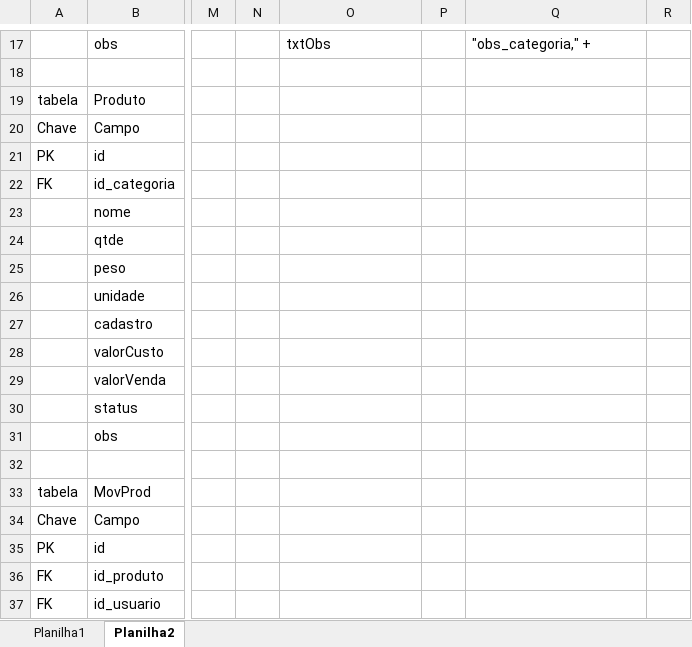
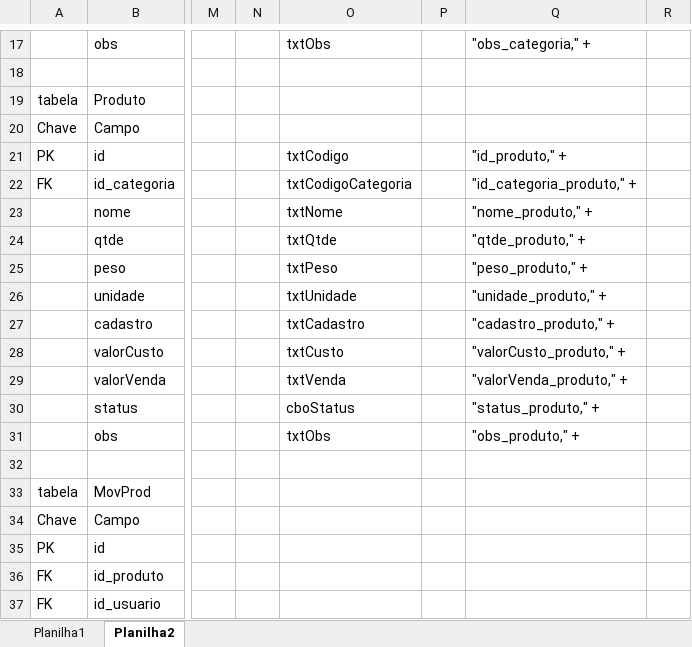
Before and after one commit to JohannBenjamin/MiniProjeto, an Excel workbook: Auxiliar/Dicionario MiniProjeto.xlsx, sheet Planilha2, drawn as a sheet; only a part is shown, gaps mark what is left out; values as stored, in another font and other column widths than the file's, no borders; the diff names each change by its address in the sheet, - before the commit and + after, or states it on an @@ line.

Commit message:
Criação da tela de Produto

```diff
--- a/Auxiliar/Dicionario MiniProjeto.xlsx (sheet Planilha2)
+++ b/Auxiliar/Dicionario MiniProjeto.xlsx (sheet Planilha2)
-O21: (empty)
+O21: txtCodigo
-Q21: (empty)
+Q21: "id_produto," +
-O22: (empty)
+O22: txtCodigoCategoria
-Q22: (empty)
+Q22: "id_categoria_produto," +
-O23: (empty)
+O23: txtNome
-Q23: (empty)
+Q23: "nome_produto," +
-O24: (empty)
+O24: txtQtde
-Q24: (empty)
+Q24: "qtde_produto," +
-O25: (empty)
+O25: txtPeso
-Q25: (empty)
+Q25: "peso_produto," +
-O26: (empty)
+O26: txtUnidade
-Q26: (empty)
+Q26: "unidade_produto," +
-O27: (empty)
+O27: txtCadastro
-Q27: (empty)
+Q27: "cadastro_produto," +
-O28: (empty)
+O28: txtCusto
-Q28: (empty)
+Q28: "valorCusto_produto," +
-O29: (empty)
+O29: txtVenda
-Q29: (empty)
+Q29: "valorVenda_produto," +
-O30: (empty)
+O30: cboStatus
-Q30: (empty)
+Q30: "status_produto," +
-O31: (empty)
+O31: txtObs
-Q31: (empty)
+Q31: "obs_produto," +
```
Also changed, not shown: 4 other files.
